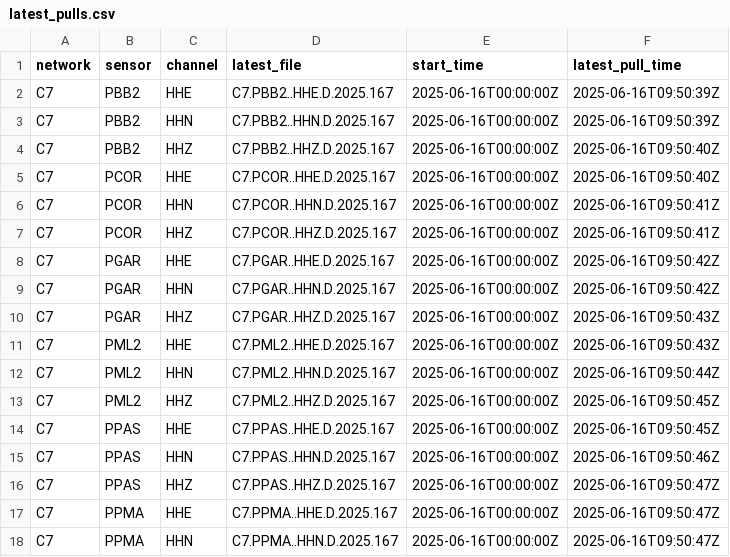
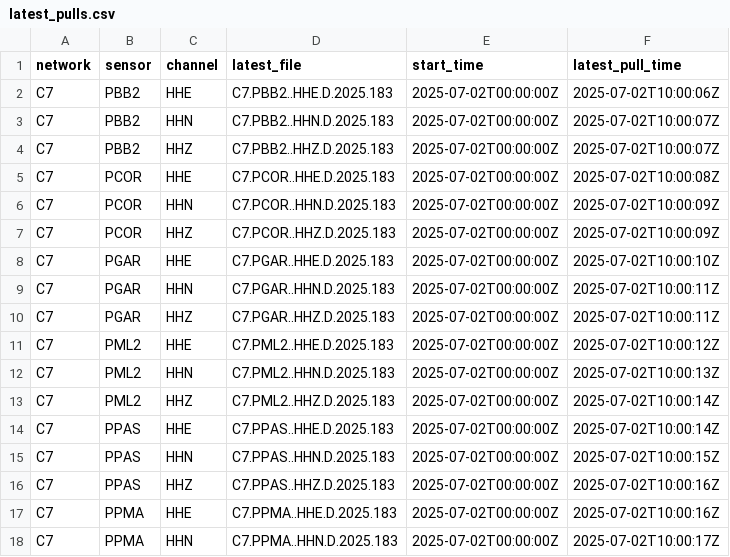
Before and after one commit to CoDaSLab/MSPC-Seismic, a CSV file: data/involcan/metadata/latest_pulls.csv, drawn as a sheet; only a part is shown; the diff covers the shown part only.

Commit message:
Changed date format in pull_rt.py

```diff
--- a/data/involcan/metadata/latest_pulls.csv
+++ b/data/involcan/metadata/latest_pulls.csv
@@ -1,18 +1,18 @@
 network,sensor,channel,latest_file,start_time,latest_pull_time
-C7,PBB2,HHE,C7.PBB2..HHE.D.2025.167,2025-06-16T00:00:00Z,2025-06-16T09:50:39Z
-C7,PBB2,HHN,C7.PBB2..HHN.D.2025.167,2025-06-16T00:00:00Z,2025-06-16T09:50:39Z
-C7,PBB2,HHZ,C7.PBB2..HHZ.D.2025.167,2025-06-16T00:00:00Z,2025-06-16T09:50:40Z
-C7,PCOR,HHE,C7.PCOR..HHE.D.2025.167,2025-06-16T00:00:00Z,2025-06-16T09:50:40Z
-C7,PCOR,HHN,C7.PCOR..HHN.D.2025.167,2025-06-16T00:00:00Z,2025-06-16T09:50:41Z
-C7,PCOR,HHZ,C7.PCOR..HHZ.D.2025.167,2025-06-16T00:00:00Z,2025-06-16T09:50:41Z
-C7,PGAR,HHE,C7.PGAR..HHE.D.2025.167,2025-06-16T00:00:00Z,2025-06-16T09:50:42Z
-C7,PGAR,HHN,C7.PGAR..HHN.D.2025.167,2025-06-16T00:00:00Z,2025-06-16T09:50:42Z
-C7,PGAR,HHZ,C7.PGAR..HHZ.D.2025.167,2025-06-16T00:00:00Z,2025-06-16T09:50:43Z
-C7,PML2,HHE,C7.PML2..HHE.D.2025.167,2025-06-16T00:00:00Z,2025-06-16T09:50:43Z
-C7,PML2,HHN,C7.PML2..HHN.D.2025.167,2025-06-16T00:00:00Z,2025-06-16T09:50:44Z
-C7,PML2,HHZ,C7.PML2..HHZ.D.2025.167,2025-06-16T00:00:00Z,2025-06-16T09:50:45Z
-C7,PPAS,HHE,C7.PPAS..HHE.D.2025.167,2025-06-16T00:00:00Z,2025-06-16T09:50:45Z
-C7,PPAS,HHN,C7.PPAS..HHN.D.2025.167,2025-06-16T00:00:00Z,2025-06-16T09:50:46Z
-C7,PPAS,HHZ,C7.PPAS..HHZ.D.2025.167,2025-06-16T00:00:00Z,2025-06-16T09:50:47Z
-C7,PPMA,HHE,C7.PPMA..HHE.D.2025.167,2025-06-16T00:00:00Z,2025-06-16T09:50:47Z
-C7,PPMA,HHN,C7.PPMA..HHN.D.2025.167,2025-06-16T00:00:00Z,2025-06-16T09:50:47Z
+C7,PBB2,HHE,C7.PBB2..HHE.D.2025.183,2025-07-02T00:00:00Z,2025-07-02T10:00:06Z
+C7,PBB2,HHN,C7.PBB2..HHN.D.2025.183,2025-07-02T00:00:00Z,2025-07-02T10:00:07Z
+C7,PBB2,HHZ,C7.PBB2..HHZ.D.2025.183,2025-07-02T00:00:00Z,2025-07-02T10:00:07Z
+C7,PCOR,HHE,C7.PCOR..HHE.D.2025.183,2025-07-02T00:00:00Z,2025-07-02T10:00:08Z
+C7,PCOR,HHN,C7.PCOR..HHN.D.2025.183,2025-07-02T00:00:00Z,2025-07-02T10:00:09Z
+C7,PCOR,HHZ,C7.PCOR..HHZ.D.2025.183,2025-07-02T00:00:00Z,2025-07-02T10:00:09Z
+C7,PGAR,HHE,C7.PGAR..HHE.D.2025.183,2025-07-02T00:00:00Z,2025-07-02T10:00:10Z
+C7,PGAR,HHN,C7.PGAR..HHN.D.2025.183,2025-07-02T00:00:00Z,2025-07-02T10:00:11Z
+C7,PGAR,HHZ,C7.PGAR..HHZ.D.2025.183,2025-07-02T00:00:00Z,2025-07-02T10:00:11Z
+C7,PML2,HHE,C7.PML2..HHE.D.2025.183,2025-07-02T00:00:00Z,2025-07-02T10:00:12Z
+C7,PML2,HHN,C7.PML2..HHN.D.2025.183,2025-07-02T00:00:00Z,2025-07-02T10:00:13Z
+C7,PML2,HHZ,C7.PML2..HHZ.D.2025.183,2025-07-02T00:00:00Z,2025-07-02T10:00:14Z
+C7,PPAS,HHE,C7.PPAS..HHE.D.2025.183,2025-07-02T00:00:00Z,2025-07-02T10:00:14Z
+C7,PPAS,HHN,C7.PPAS..HHN.D.2025.183,2025-07-02T00:00:00Z,2025-07-02T10:00:15Z
+C7,PPAS,HHZ,C7.PPAS..HHZ.D.2025.183,2025-07-02T00:00:00Z,2025-07-02T10:00:16Z
+C7,PPMA,HHE,C7.PPMA..HHE.D.2025.183,2025-07-02T00:00:00Z,2025-07-02T10:00:16Z
+C7,PPMA,HHN,C7.PPMA..HHN.D.2025.183,2025-07-02T00:00:00Z,2025-07-02T10:00:17Z
```
Also changed, not shown: 30 edited cells elsewhere in this file, 1 other file.
